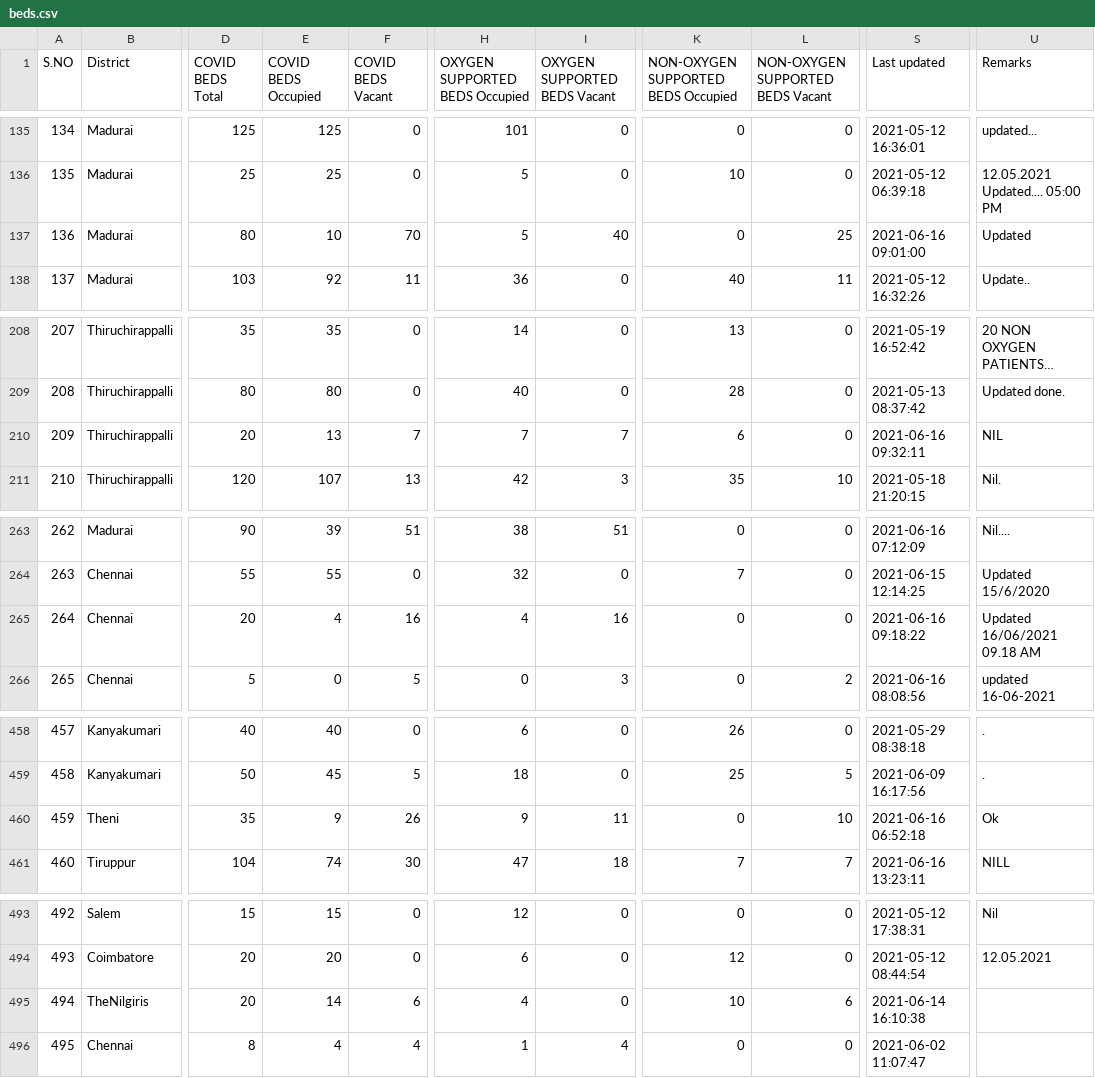
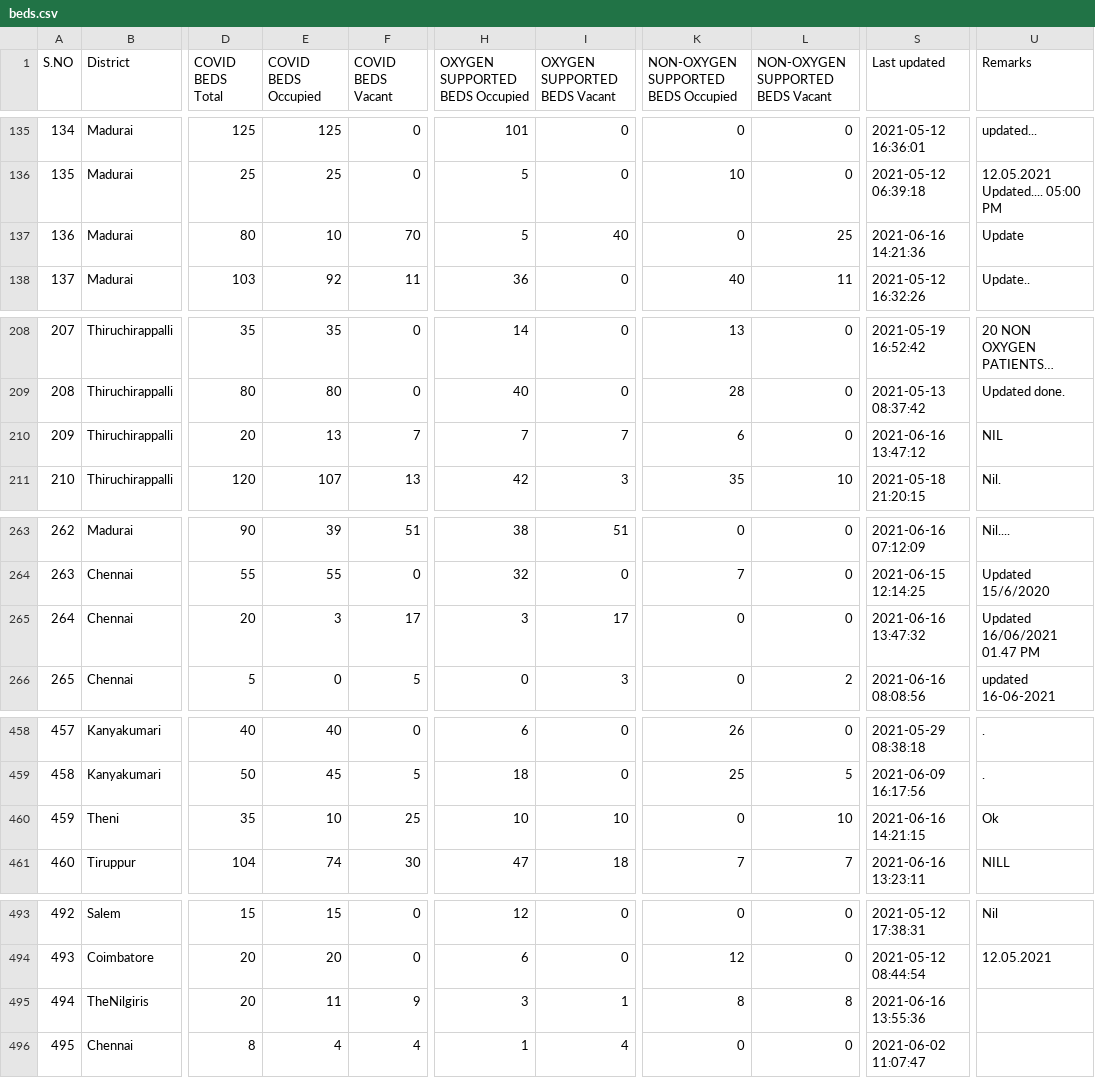
Before and after one commit to mskian/tamil-nadu-covid-beds-api, a CSV file: data/beds.csv, drawn as a sheet; only a part is shown, gaps mark what is left out; long unchanged cells end in …; the diff covers the shown part only; the diff names each change by its address in the sheet, - before the commit and + after, or states it on an @@ line.

```diff
--- a/data/beds.csv
+++ b/data/beds.csv
-S137 (Last updated): 2021-06-16 09:01:00
+S137 (Last updated): 2021-06-16 14:21:36
-U137 (Remarks): Updated
+U137 (Remarks): Update
-S210 (Last updated): 2021-06-16 09:32:11
+S210 (Last updated): 2021-06-16 13:47:12
-E265 (COVID BEDS Occupied): 4
+E265 (COVID BEDS Occupied): 3
-F265 (COVID BEDS Vacant): 16
+F265 (COVID BEDS Vacant): 17
-H265 (OXYGEN SUPPORTED BEDS Occupied): 4
+H265 (OXYGEN SUPPORTED BEDS Occupied): 3
-I265 (OXYGEN SUPPORTED BEDS Vacant): 16
+I265 (OXYGEN SUPPORTED BEDS Vacant): 17
-S265 (Last updated): 2021-06-16 09:18:22
+S265 (Last updated): 2021-06-16 13:47:32
-U265 (Remarks): Updated 16/06/2021 09.18 AM
+U265 (Remarks): Updated 16/06/2021 01.47 PM
-E460 (COVID BEDS Occupied): 9
+E460 (COVID BEDS Occupied): 10
-F460 (COVID BEDS Vacant): 26
+F460 (COVID BEDS Vacant): 25
-H460 (OXYGEN SUPPORTED BEDS Occupied): 9
+H460 (OXYGEN SUPPORTED BEDS Occupied): 10
-I460 (OXYGEN SUPPORTED BEDS Vacant): 11
+I460 (OXYGEN SUPPORTED BEDS Vacant): 10
-S460 (Last updated): 2021-06-16 06:52:18
+S460 (Last updated): 2021-06-16 14:21:15
-E495 (COVID BEDS Occupied): 14
+E495 (COVID BEDS Occupied): 11
-F495 (COVID BEDS Vacant): 6
+F495 (COVID BEDS Vacant): 9
-H495 (OXYGEN SUPPORTED BEDS Occupied): 4
+H495 (OXYGEN SUPPORTED BEDS Occupied): 3
-I495 (OXYGEN SUPPORTED BEDS Vacant): 0
+I495 (OXYGEN SUPPORTED BEDS Vacant): 1
-K495: 10
+K495: 8
-L495 (NON-OXYGEN SUPPORTED BEDS Vacant): 6
+L495 (NON-OXYGEN SUPPORTED BEDS Vacant): 8
-S495 (Last updated): 2021-06-14 16:10:38
+S495 (Last updated): 2021-06-16 13:55:36
```
Also changed, not shown: 1 edited cell elsewhere in this file, 1 other file.
